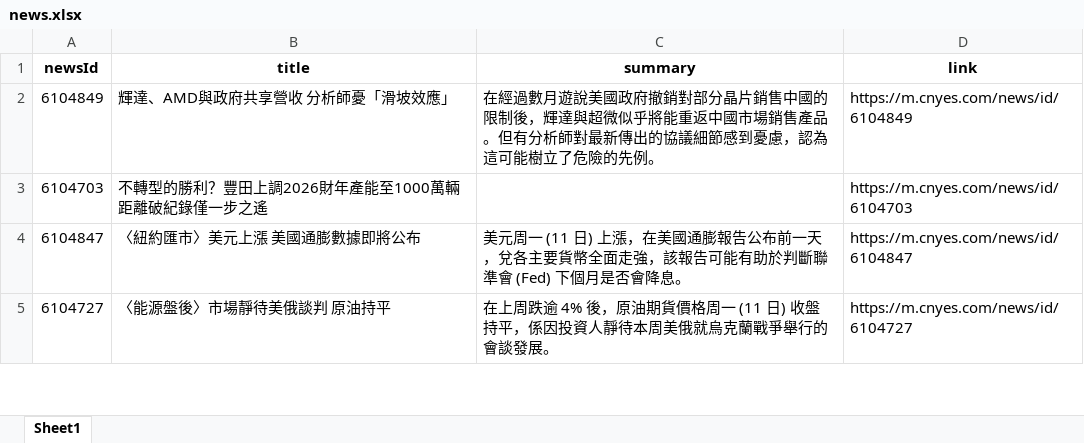
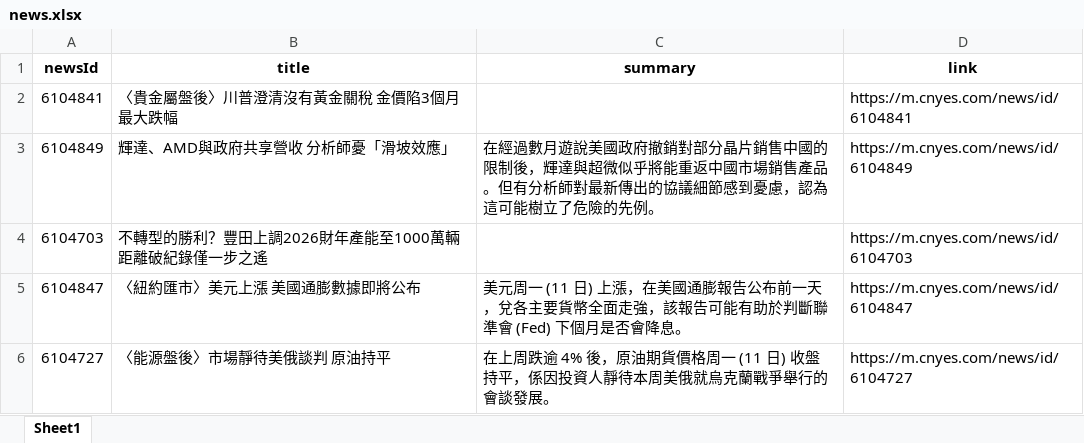
Before and after one commit to Joy0130/Github_Actions, an Excel workbook: news.xlsx, sheet Sheet1, drawn as a sheet; only a part is shown; values as stored, in another font and other column widths than the file's, no borders; the diff names each change by its address in the sheet, - before the commit and + after, or states it on an @@ line.

Commit message:
Update news data

```diff
--- a/news.xlsx (sheet Sheet1)
+++ b/news.xlsx (sheet Sheet1)
+row 2: 6104841 | 〈貴金屬盤後〉川普澄清沒有黃金關稅 金價陷3個月最大跌幅 |  | https://m.cnyes.com/news/id/6104841
```
Also changed, not shown: 1 other file.
